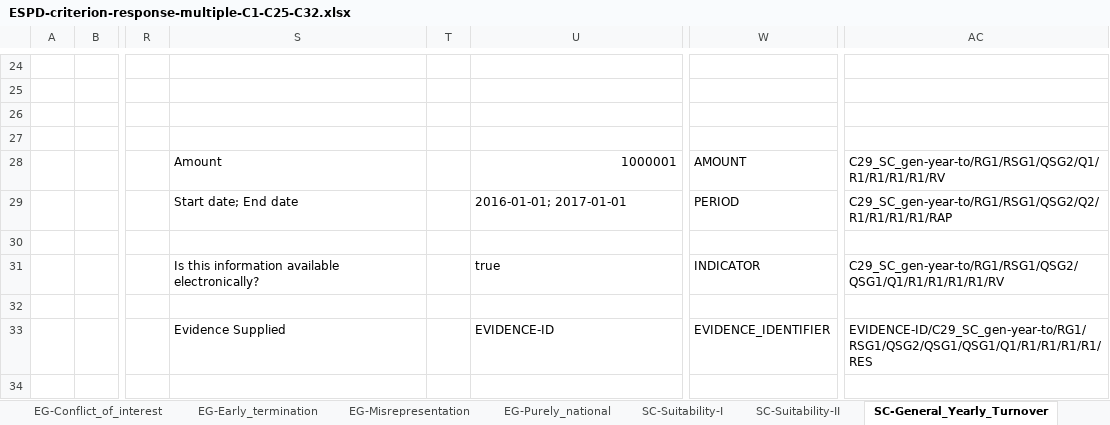
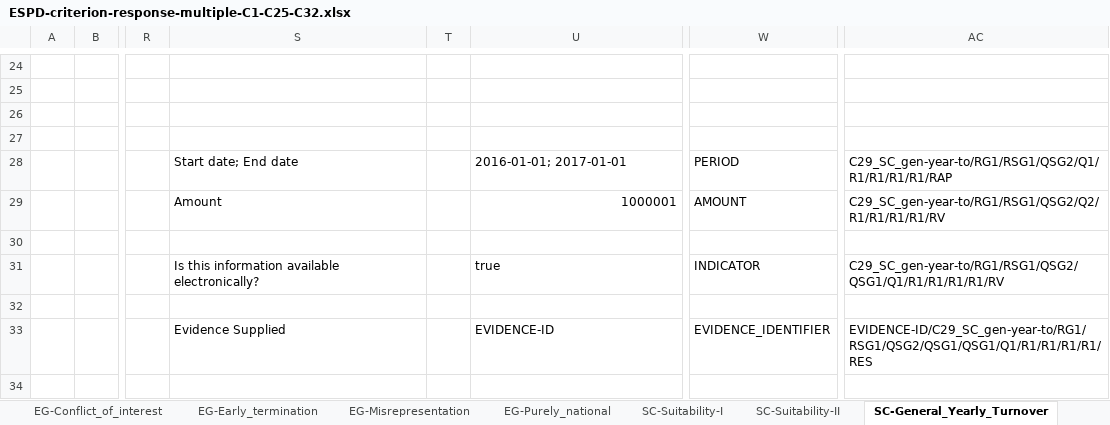
Before and after one commit to OP-TED/ESPD-EDM, an Excel workbook: criterion/ESPD-criterion-response-multiple-C1-C25-C32.xlsx, sheet SC-General_Yearly_Turnover, drawn as a sheet; only a part is shown, gaps mark what is left out; values as stored, in another font and other column widths than the file's, no borders; the diff names each change by its address in the sheet, - before the commit and + after, or states it on an @@ line.

Commit message:
Fix TEDSPD-624 #402
Fix TEDSPD-624 #402
Inversing order of questions in QSG for Period and Amount.

```diff
--- a/criterion/ESPD-criterion-response-multiple-C1-C25-C32.xlsx (sheet SC-General_Yearly_Turnover)
+++ b/criterion/ESPD-criterion-response-multiple-C1-C25-C32.xlsx (sheet SC-General_Yearly_Turnover)
-S28: Amount
+S28: Start date; End date
-U28: 1000001
+U28: 2016-01-01; 2017-01-01
-U28 alignment: right
+U28 alignment: left
-W28: AMOUNT
+W28: PERIOD
-AC28: C29_SC_gen-year-to/RG1/RSG1/QSG2/Q1/R1/R1/R1/R1/RV
+AC28: C29_SC_gen-year-to/RG1/RSG1/QSG2/Q1/R1/R1/R1/R1/RAP
-S29: Start date; End date
+S29: Amount
-U29: 2016-01-01; 2017-01-01
+U29: 1000001
-U29 alignment: left
+U29 alignment: right
-W29: PERIOD
+W29: AMOUNT
-AC29: C29_SC_gen-year-to/RG1/RSG1/QSG2/Q2/R1/R1/R1/R1/RAP
+AC29: C29_SC_gen-year-to/RG1/RSG1/QSG2/Q2/R1/R1/R1/R1/RV
```
Also changed, not shown: criterion/ESPD-criterion-request-multiple-C25-C32.xlsx.
